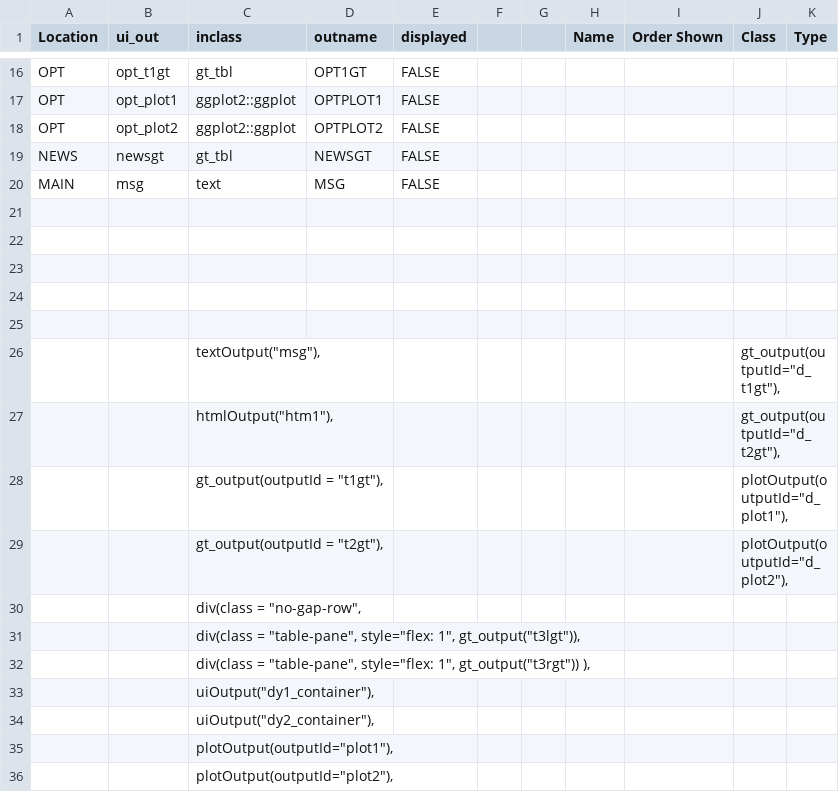
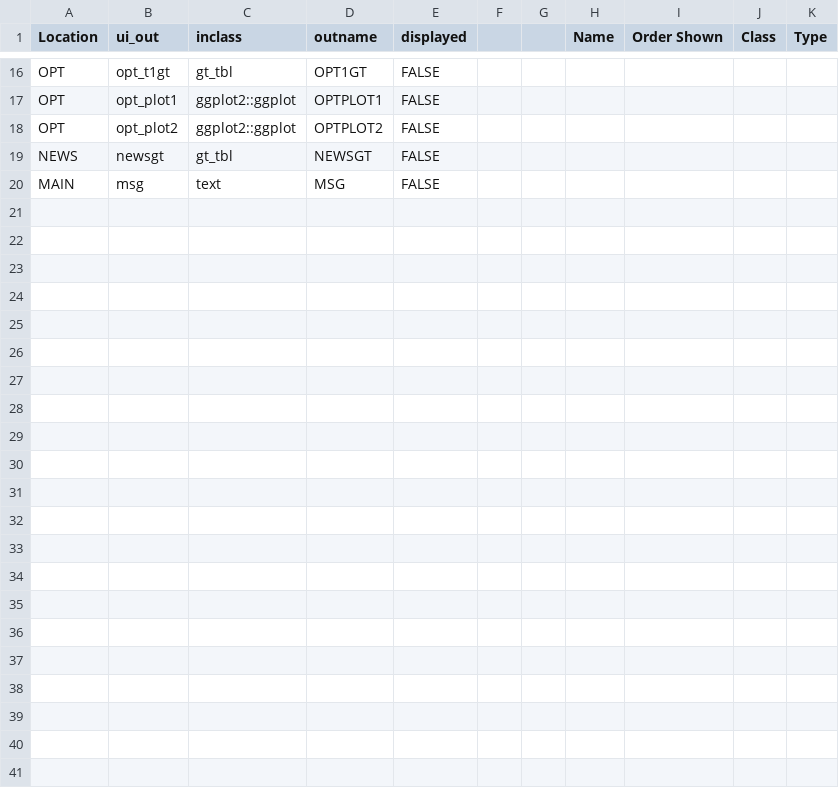
Before and after one commit to derekholmes0/alphavantagepf, a CSV file: inst/extdata/avsh_elements.csv, drawn as a sheet; only a part is shown, gaps mark what is left out.

```diff
--- a/inst/extdata/avsh_elements.csv
+++ b/inst/extdata/avsh_elements.csv
@@ -20,17 +20 @@ NEWS,newsgt,gt_tbl,NEWSGT,FALSE,,,,,,
 MAIN,msg,text,MSG,FALSE,,,,,,
-,,,,,,,,,,
-,,,,,,,,,,
-,,,,,,,,,,
-,,,,,,,,,,
-,,,,,,,,,,
-,,"                    textOutput(""msg""),",,,,,,,"                    gt_output(outputId=""d_t1gt""),",
-,,"                    htmlOutput(""htm1""),",,,,,,,"                    gt_output(outputId=""d_t2gt""),",
-,,"                    gt_output(outputId = ""t1gt""),",,,,,,,"                    plotOutput(outputId=""d_plot1""),",
-,,"                    gt_output(outputId = ""t2gt""),",,,,,,,"                    plotOutput(outputId=""d_plot2""),",
-,,"                    div(class = ""no-gap-row"",",,,,,,,,
-,,"                        div(class = ""table-pane"", style=""flex: 1"", gt_output(""t3lgt"")),",,,,,,,,
-,,"                        div(class = ""table-pane"", style=""flex: 1"", gt_output(""t3rgt"")) ),",,,,,,,,
-,,"                    uiOutput(""dy1_container""),",,,,,,,,
-,,"                    uiOutput(""dy2_container""),",,,,,,,,
-,,"                    plotOutput(outputId=""plot1""),",,,,,,,,
-,,"                    plotOutput(outputId=""plot2""),",,,,,,,,
```
Also changed, not shown: inst/extdata/av_funcmap.csv, inst/extdata/avsh_funcs.csv, 53 other files.
